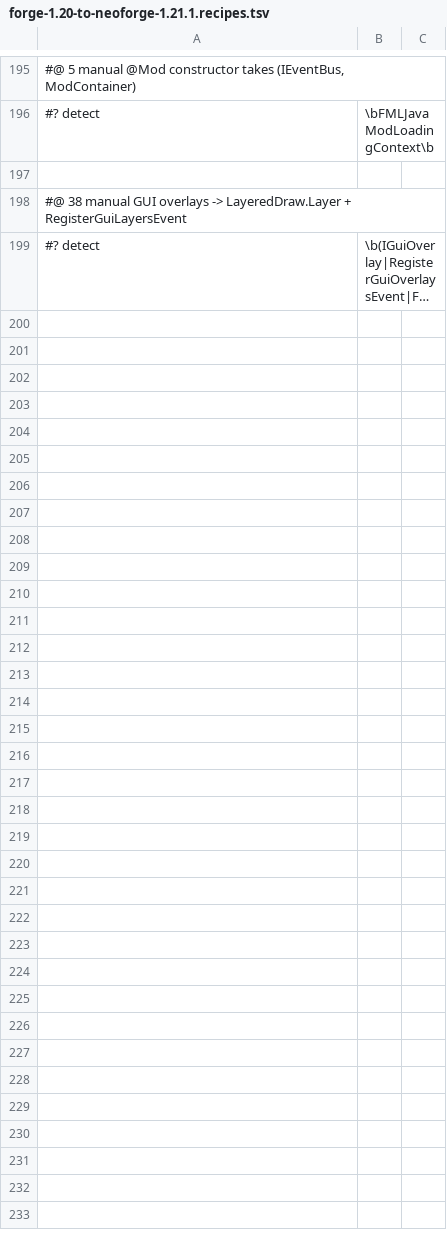
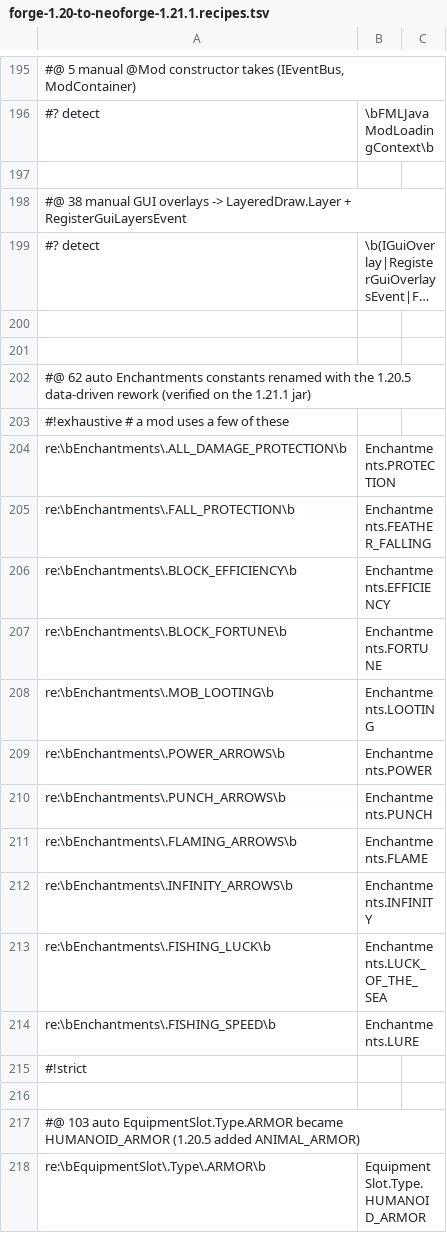
Before and after one commit to jivinstev/mc-mod-version-upgrade, a TSV file: tools/recipes/forge-1.20-to-neoforge-1.21.1.recipes.tsv, drawn as a sheet; only a part is shown, gaps mark what is left out; long unchanged cells end in …; the diff names each change by its address in the sheet, - before the commit and + after, or states it on an @@ line.

```diff
--- a/tools/recipes/forge-1.20-to-neoforge-1.21.1.recipes.tsv
+++ b/tools/recipes/forge-1.20-to-neoforge-1.21.1.recipes.tsv
+row 200: (empty)
+row 201: (empty)
+row 202: #@ 62 auto Enchantments constants renamed with the 1.20.5 data-driven rework (verified on the 1.21.1 jar)
+row 203: #!exhaustive # a mod uses a few of these
+row 204: re:\bEnchantments\.ALL_DAMAGE_PROTECTION\b | Enchantments.PROTECTION
+row 205: re:\bEnchantments\.FALL_PROTECTION\b | Enchantments.FEATHER_FALLING
+row 206: re:\bEnchantments\.BLOCK_EFFICIENCY\b | Enchantments.EFFICIENCY
+row 207: re:\bEnchantments\.BLOCK_FORTUNE\b | Enchantments.FORTUNE
+row 208: re:\bEnchantments\.MOB_LOOTING\b | Enchantments.LOOTING
+row 209: re:\bEnchantments\.POWER_ARROWS\b | Enchantments.POWER
+row 210: re:\bEnchantments\.PUNCH_ARROWS\b | Enchantments.PUNCH
+row 211: re:\bEnchantments\.FLAMING_ARROWS\b | Enchantments.FLAME
+row 212: re:\bEnchantments\.INFINITY_ARROWS\b | Enchantments.INFINITY
+row 213: re:\bEnchantments\.FISHING_LUCK\b | Enchantments.LUCK_OF_THE_SEA
+row 214: re:\bEnchantments\.FISHING_SPEED\b | Enchantments.LURE
+row 215: #!strict
+row 216: (empty)
+row 217: #@ 103 auto EquipmentSlot.Type.ARMOR became HUMANOID_ARMOR (1.20.5 added ANIMAL_ARMOR)
+row 218: re:\bEquipmentSlot\.Type\.ARMOR\b | EquipmentSlot.Type.HUMANOID_ARMOR
```
Also changed, not shown: 2 other files.
